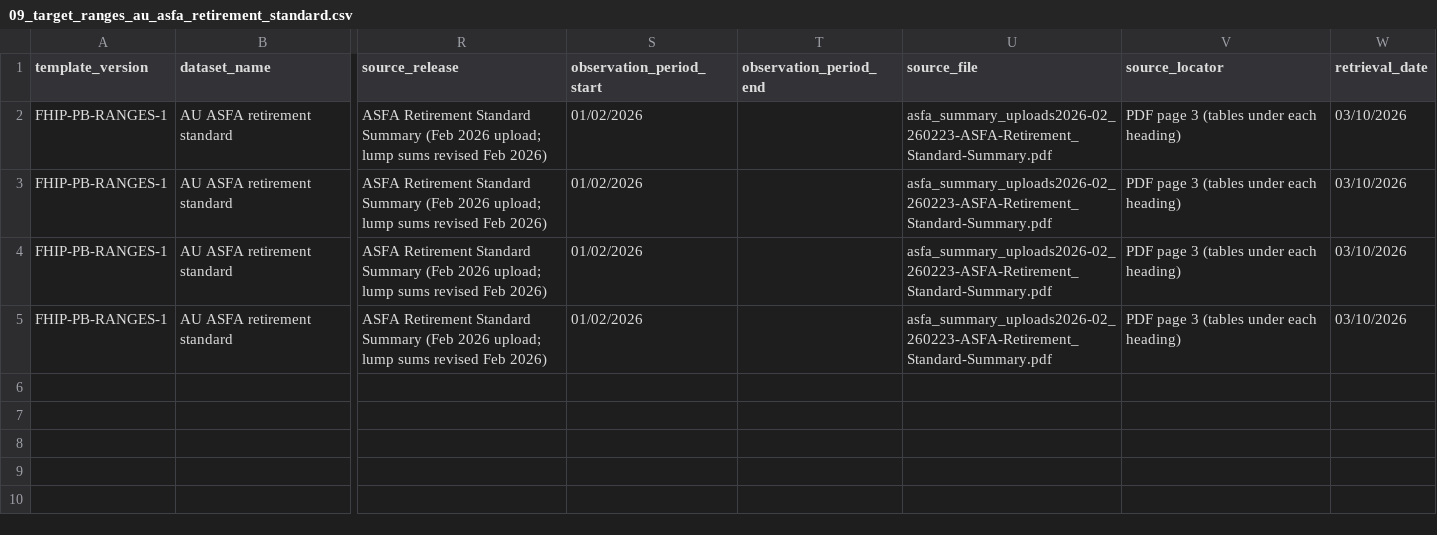
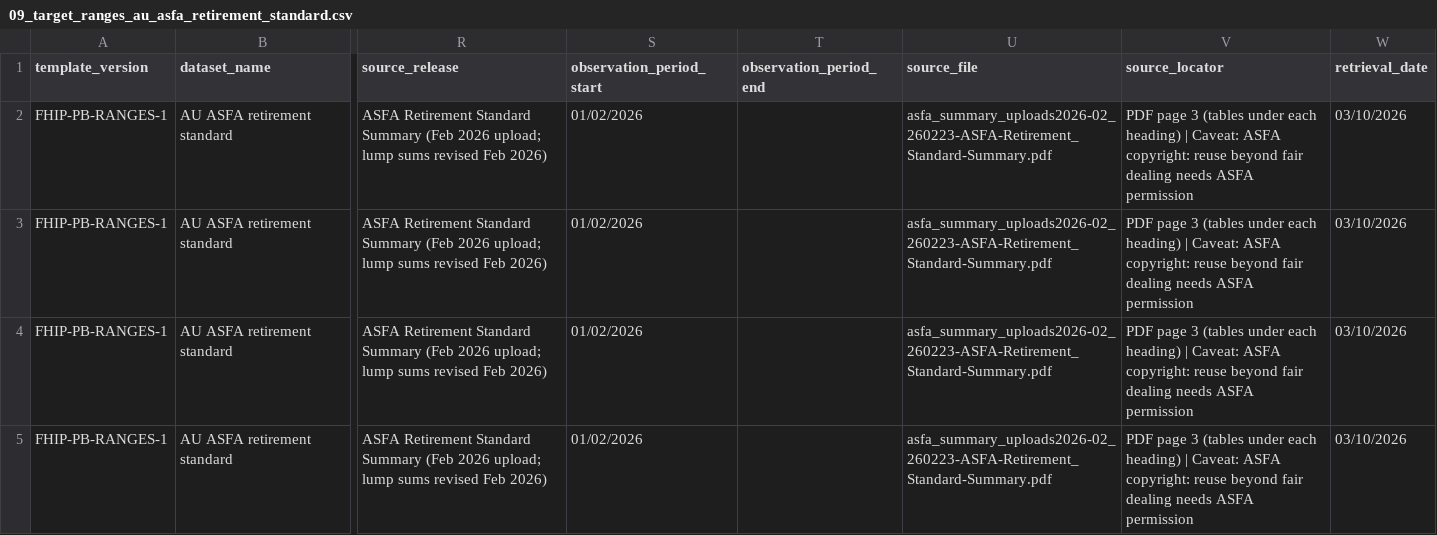
Before and after one commit to amarnathbs/FHIP, a CSV file: docs/planning-benchmarks/production_first_load/09_target_ranges_au_asfa_retirement_standard.csv, drawn as a sheet; only a part is shown, gaps mark what is left out; the diff names each change by its address in the sheet, - before the commit and + after, or states it on an @@ line.

```diff
--- a/docs/planning-benchmarks/production_first_load/09_target_ranges_au_asfa_retirement_standard.csv
+++ b/docs/planning-benchmarks/production_first_load/09_target_ranges_au_asfa_retirement_standard.csv
-V2:V5 (source_locator): …each heading)
+V2:V5 (source_locator): …each heading) | Caveat: ASFA copyright: reuse beyond fair dealing needs ASFA permission
```
Also changed, not shown: docs/planning-benchmarks/production_first_load/02_values_au_household_asset_composition.csv, docs/planning-benchmarks/production_first_load/03_values_au_household_wealth_distribution.csv, 15 other files.
